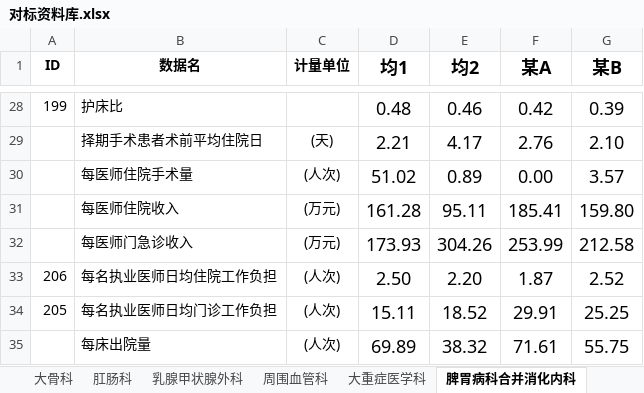
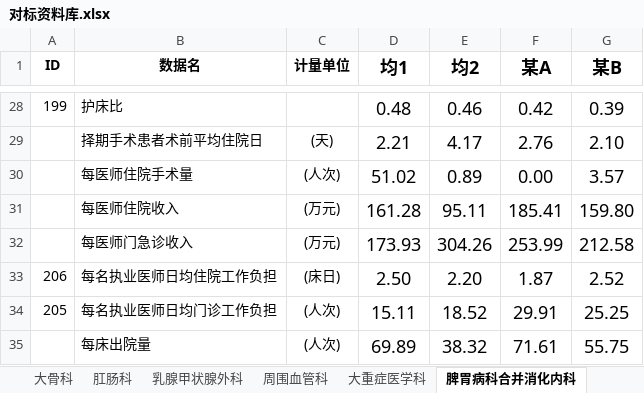
Before and after one commit to Tostig0916/hqcoffee, an Excel workbook: cases/goodhostpital2021/对标资料库.xlsx, sheet 脾胃病科合并消化内科, drawn as a sheet; only a part is shown, gaps mark what is left out; values as stored, in another font and other column widths than the file's, no borders; the diff names each change by its address in the sheet, - before the commit and + after, or states it on an @@ line.

```diff
--- a/cases/goodhostpital2021/对标资料库.xlsx (sheet 脾胃病科合并消化内科)
+++ b/cases/goodhostpital2021/对标资料库.xlsx (sheet 脾胃病科合并消化内科)
-C33 (计量单位): (人次)
+C33 (计量单位): (床日)
```
Also changed, not shown: sheet 医院, sheet 肿瘤内科, sheet 老年医学科, sheet 周围血管科, sheet 大重症医学科, sheet 肛肠科, 10 more sheets, cases/goodhostpital2021/院内资料库.xlsx, 2 other files.
